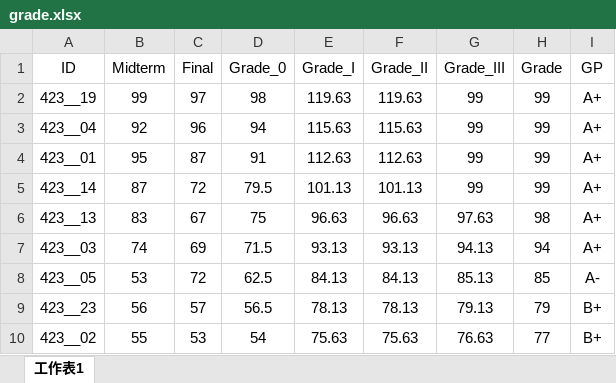
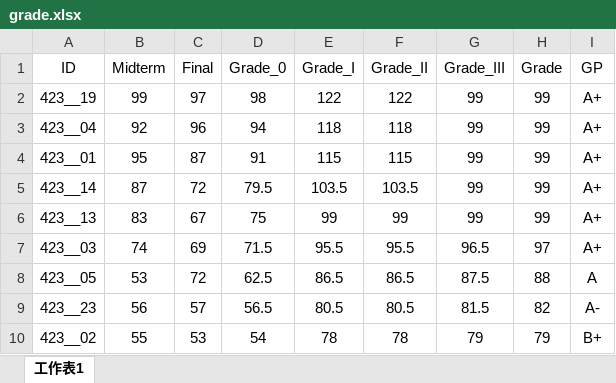
Before and after one commit to politics-tchsiao/politics-, an Excel workbook: grade/grade.xlsx, sheet 工作表1, drawn as a sheet; only a part is shown; values as stored, in another font and other column widths than the file's, no borders; conditional formats not drawn; the diff covers the shown part only; the diff names each change by its address in the sheet, - before the commit and + after, or states it on an @@ line.

```diff
--- a/grade/grade.xlsx (sheet 工作表1)
+++ b/grade/grade.xlsx (sheet 工作表1)
-E2 (Grade_I): 119.63
+E2 (Grade_I): 122
-F2 (Grade_II): 119.63
+F2 (Grade_II): 122
-E3 (Grade_I): 115.63
+E3 (Grade_I): 118
-F3 (Grade_II): 115.63
+F3 (Grade_II): 118
-E4 (Grade_I): 112.63
+E4 (Grade_I): 115
-F4 (Grade_II): 112.63
+F4 (Grade_II): 115
-E5 (Grade_I): 101.13
+E5 (Grade_I): 103.5
-F5 (Grade_II): 101.13
+F5 (Grade_II): 103.5
-E6 (Grade_I): 96.63
+E6 (Grade_I): 99
-F6 (Grade_II): 96.63
+F6 (Grade_II): 99
-G6 (Grade_III): 97.63
+G6 (Grade_III): 99
-H6 (Grade): 98
+H6 (Grade): 99
-E7 (Grade_I): 93.13
+E7 (Grade_I): 95.5
-F7 (Grade_II): 93.13
+F7 (Grade_II): 95.5
-G7 (Grade_III): 94.13
+G7 (Grade_III): 96.5
-H7 (Grade): 94
+H7 (Grade): 97
-E8 (Grade_I): 84.13
+E8 (Grade_I): 86.5
-F8 (Grade_II): 84.13
+F8 (Grade_II): 86.5
-G8 (Grade_III): 85.13
+G8 (Grade_III): 87.5
-H8 (Grade): 85
+H8 (Grade): 88
-I8 (GP): A-
+I8 (GP): A
-E9 (Grade_I): 78.13
+E9 (Grade_I): 80.5
-F9 (Grade_II): 78.13
+F9 (Grade_II): 80.5
-G9 (Grade_III): 79.13
+G9 (Grade_III): 81.5
-H9 (Grade): 79
+H9 (Grade): 82
-I9 (GP): B+
+I9 (GP): A-
-E10 (Grade_I): 75.63
+E10 (Grade_I): 78
-F10 (Grade_II): 75.63
+F10 (Grade_II): 78
-G10 (Grade_III): 76.63
+G10 (Grade_III): 79
-H10 (Grade): 77
+H10 (Grade): 79
```
Also changed, not shown: 73 edited cells elsewhere in this sheet, 2 other files.
